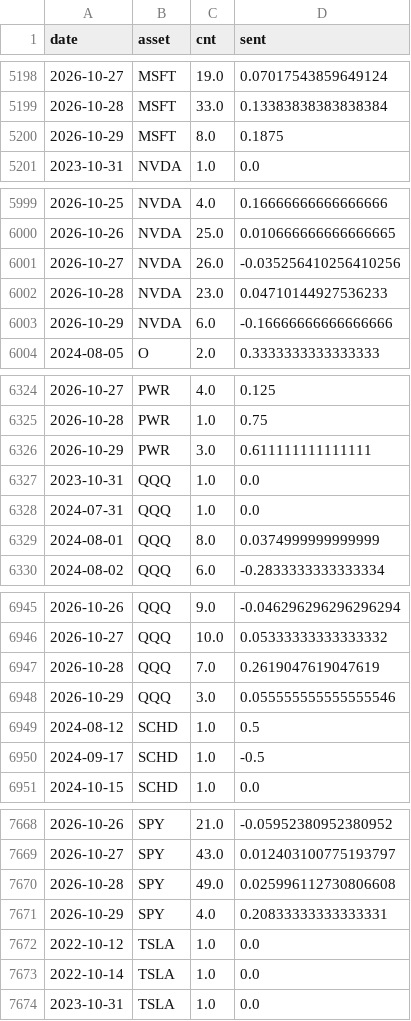
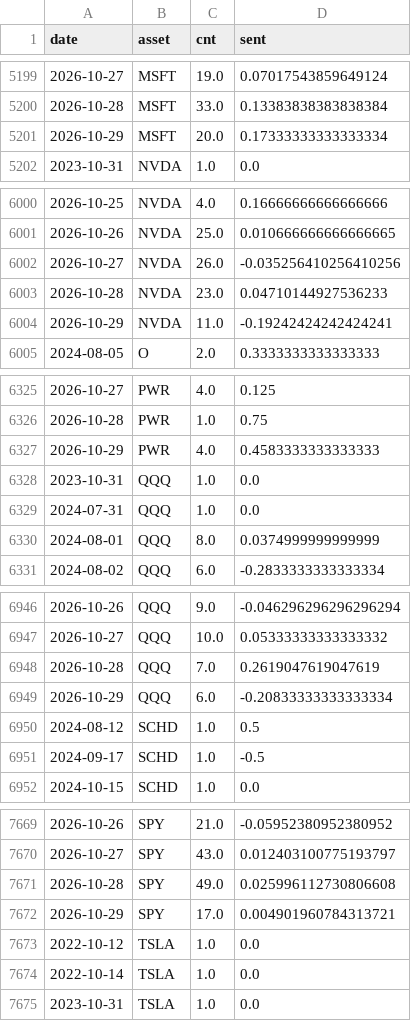
Before and after one commit to Frankestain12/graphfinance, a CSV file: data_store/news_daily.csv, drawn as a sheet; only a part is shown, gaps mark what is left out; the diff covers the shown part only.

```diff
--- a/data_store/news_daily.csv
+++ b/data_store/news_daily.csv
@@ -5199,3 +5200,3 @@ date,asset,cnt,sent
 2026-10-28,MSFT,33.0,0.13383838383838384
-2026-10-29,MSFT,8.0,0.1875
+2026-10-29,MSFT,20.0,0.17333333333333334
 2023-10-31,NVDA,1.0,0.0
@@ -6002,3 +6003,3 @@ date,asset,cnt,sent
 2026-10-28,NVDA,23.0,0.04710144927536233
-2026-10-29,NVDA,6.0,-0.16666666666666666
+2026-10-29,NVDA,11.0,-0.19242424242424241
 2024-08-05,O,2.0,0.3333333333333333
@@ -6325,3 +6326,3 @@ date,asset,cnt,sent
 2026-10-28,PWR,1.0,0.75
-2026-10-29,PWR,3.0,0.611111111111111
+2026-10-29,PWR,4.0,0.4583333333333333
 2023-10-31,QQQ,1.0,0.0
@@ -6947,3 +6948,3 @@ date,asset,cnt,sent
 2026-10-28,QQQ,7.0,0.2619047619047619
-2026-10-29,QQQ,3.0,0.055555555555555546
+2026-10-29,QQQ,6.0,-0.20833333333333334
 2024-08-12,SCHD,1.0,0.5
@@ -7670,3 +7671,3 @@ date,asset,cnt,sent
 2026-10-28,SPY,49.0,0.025996112730806608
-2026-10-29,SPY,4.0,0.20833333333333331
+2026-10-29,SPY,17.0,0.004901960784313721
 2022-10-12,TSLA,1.0,0.0
```
Also changed, not shown: 1 added row and 11 edited cells elsewhere in this file, 5 other files.
